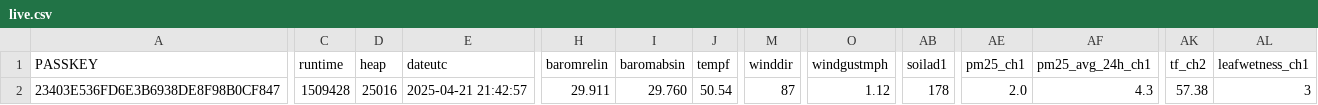
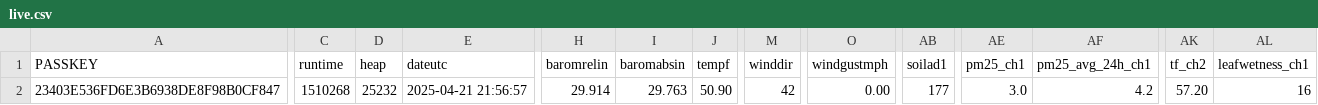
Before and after one commit to wetterzerbst/wetterdaten, a CSV file: data/live.csv, drawn as a sheet; only a part is shown, gaps mark what is left out; the diff names each change by its address in the sheet, - before the commit and + after, or states it on an @@ line.

```diff
--- a/data/live.csv
+++ b/data/live.csv
-C2 (runtime): 1509428
+C2 (runtime): 1510268
-D2 (heap): 25016
+D2 (heap): 25232
-E2 (dateutc): 2025-04-21 21:42:57
+E2 (dateutc): 2025-04-21 21:56:57
-H2 (baromrelin): 29.911
+H2 (baromrelin): 29.914
-I2 (baromabsin): 29.760
+I2 (baromabsin): 29.763
-J2 (tempf): 50.54
+J2 (tempf): 50.90
-M2 (winddir): 87
+M2 (winddir): 42
-O2 (windgustmph): 1.12
+O2 (windgustmph): 0.00
-AB2 (soilad1): 178
+AB2 (soilad1): 177
-AE2 (pm25_ch1): 2.0
+AE2 (pm25_ch1): 3.0
-AF2 (pm25_avg_24h_ch1): 4.3
+AF2 (pm25_avg_24h_ch1): 4.2
-AK2 (tf_ch2): 57.38
+AK2 (tf_ch2): 57.20
-AL2 (leafwetness_ch1): 3
+AL2 (leafwetness_ch1): 16
```
Also changed, not shown: 2 other files.
